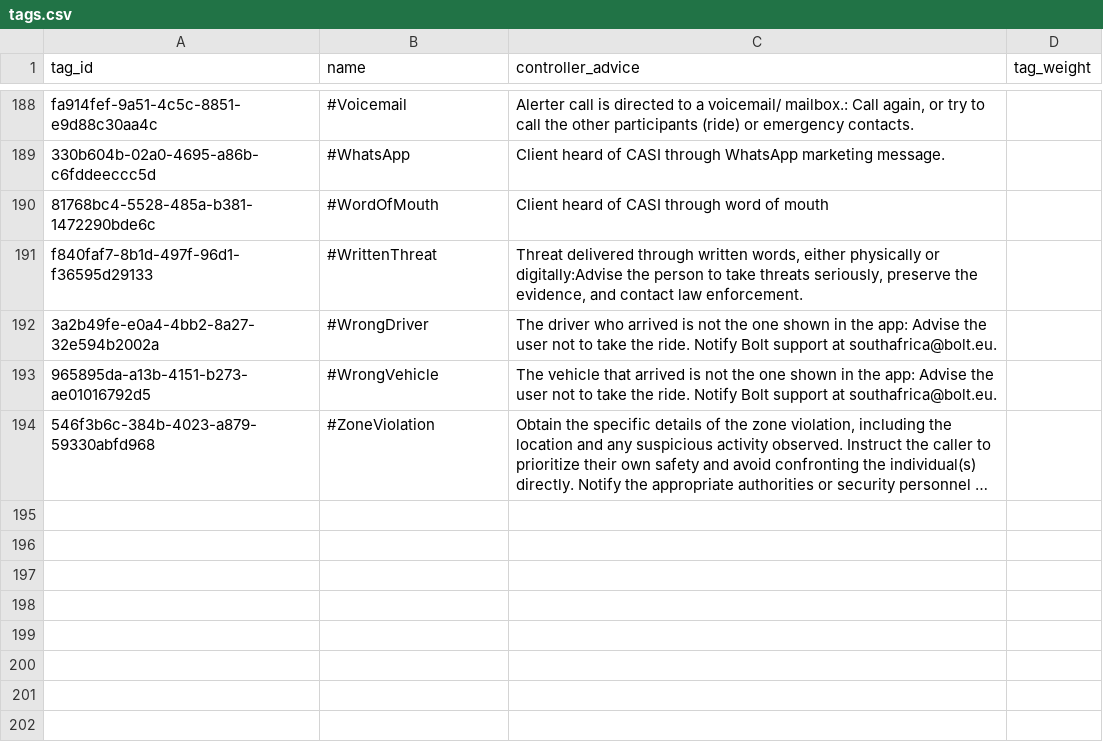
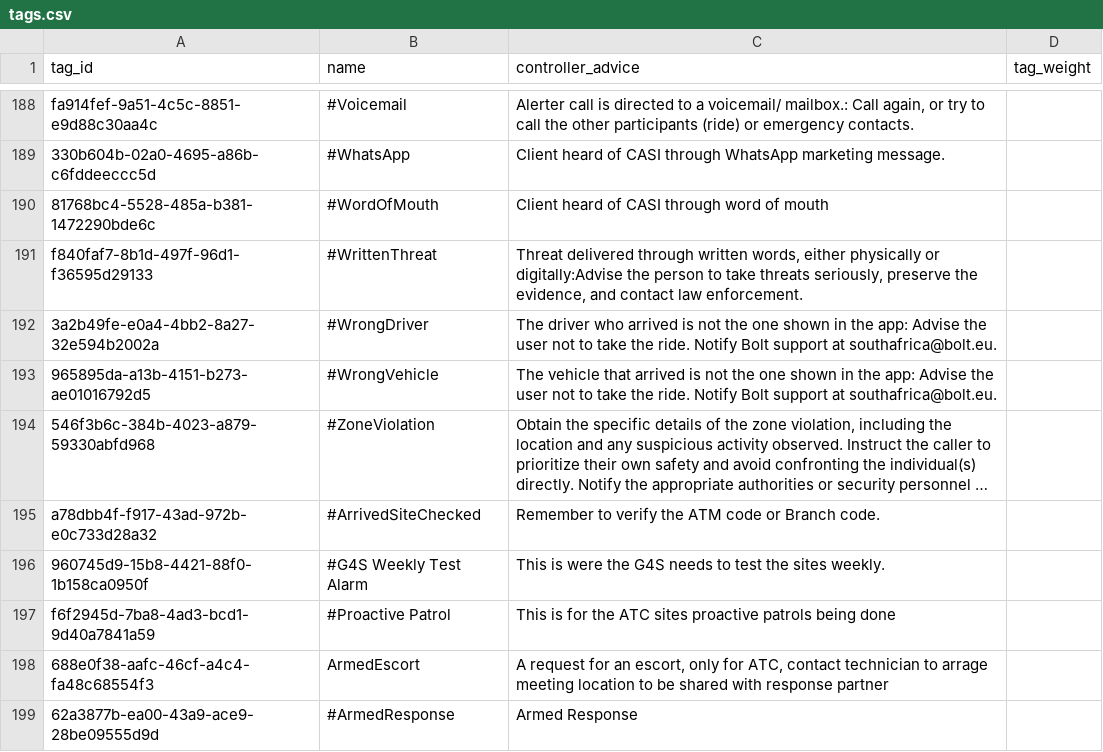
Before and after one commit to BaDaSsDZ/panic_analyzer, a CSV file: data/output/tags.csv, drawn as a sheet; only a part is shown, gaps mark what is left out; long unchanged cells end in …; the diff names each change by its address in the sheet, - before the commit and + after, or states it on an @@ line.

```diff
--- a/data/output/tags.csv
+++ b/data/output/tags.csv
+row 195: a78dbb4f-f917-43ad-972b-e0c733d28a32 | #ArrivedSiteChecked | Remember to verify the ATM code or Branch code.
+row 196: 960745d9-15b8-4421-88f0-1b158ca0950f | #G4S Weekly Test Alarm | This is were the G4S needs to test the sites weekly.
+row 197: f6f2945d-7ba8-4ad3-bcd1-9d40a7841a59 | #Proactive Patrol | This is for the ATC sites proactive patrols being done
+row 198: 688e0f38-aafc-46cf-a4c4-fa48c68554f3 | ArmedEscort | A request for an escort, only for ATC, contact technician to arrage meeting location to be shared with response partner
+row 199: 62a3877b-ea00-43a9-ace9-28be09555d9d | #ArmedResponse | Armed Response
```
Also changed, not shown: 1 other file.
